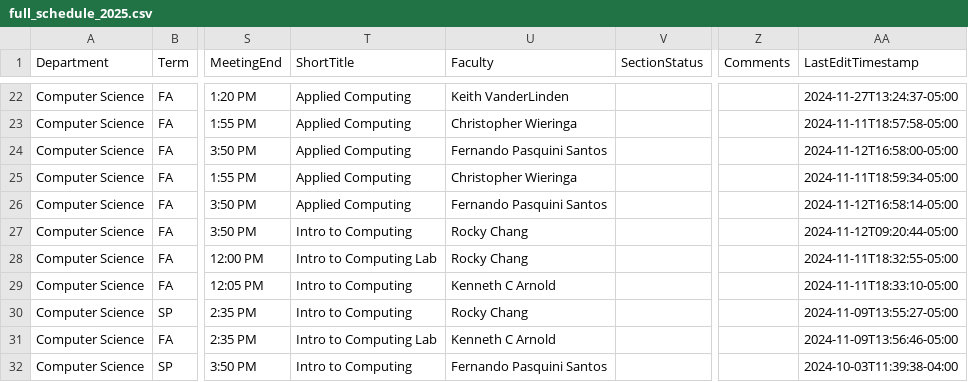
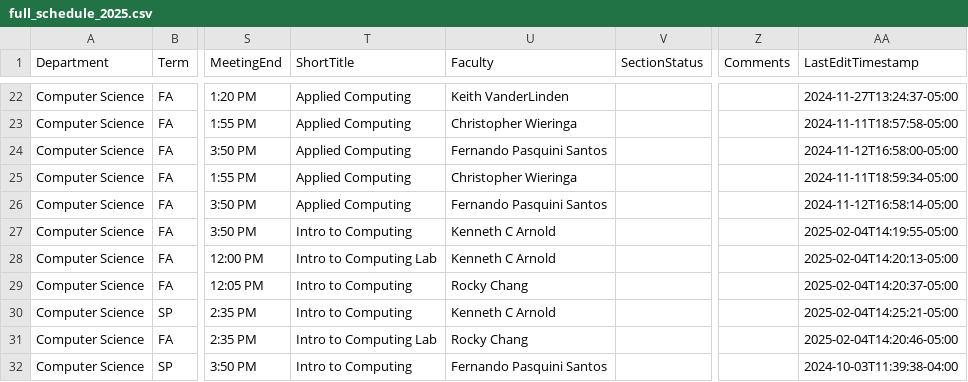
Before and after one commit to kvlinden/kvlinden.github.io, a CSV file: data/full_schedule_2025.csv, drawn as a sheet; only a part is shown, gaps mark what is left out; the diff covers the shown part only; the diff names each change by its address in the sheet, - before the commit and + after, or states it on an @@ line.

```diff
--- a/data/full_schedule_2025.csv
+++ b/data/full_schedule_2025.csv
-U27:U28 (Faculty): Rocky Chang
+U27:U28 (Faculty): Kenneth C Arnold
-AA27 (LastEditTimestamp): 2024-11-12T09:20:44-05:00
+AA27 (LastEditTimestamp): 2025-02-04T14:19:55-05:00
-AA28 (LastEditTimestamp): 2024-11-11T18:32:55-05:00
+AA28 (LastEditTimestamp): 2025-02-04T14:20:13-05:00
-U29 (Faculty): Kenneth C Arnold
+U29 (Faculty): Rocky Chang
-AA29 (LastEditTimestamp): 2024-11-11T18:33:10-05:00
+AA29 (LastEditTimestamp): 2025-02-04T14:20:37-05:00
-U30 (Faculty): Rocky Chang
+U30 (Faculty): Kenneth C Arnold
-AA30 (LastEditTimestamp): 2024-11-09T13:55:27-05:00
+AA30 (LastEditTimestamp): 2025-02-04T14:25:21-05:00
-U31 (Faculty): Kenneth C Arnold
+U31 (Faculty): Rocky Chang
-AA31 (LastEditTimestamp): 2024-11-09T13:56:46-05:00
+AA31 (LastEditTimestamp): 2025-02-04T14:20:46-05:00
```
Also changed, not shown: 1 added row, 1 removed row and 15 edited cells elsewhere in this file.
